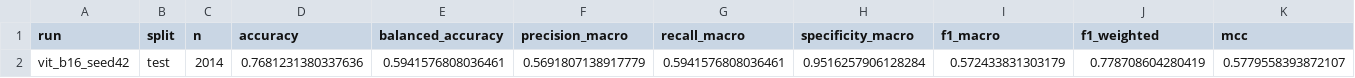
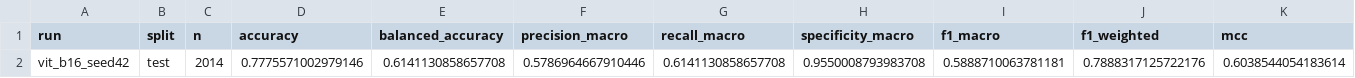
Before and after one commit to shohel1arman/TrustSkin_R, a CSV file: results/csv/vit_b16_seed42_test_metrics.csv, drawn as a sheet; only a part is shown; removed rows and columns are numbered as before the commit, all else as after; rows hold the shown columns only; the diff names each change by its address in the sheet, - before the commit and + after, or states it on an @@ line.

```diff
--- a/results/csv/vit_b16_seed42_test_metrics.csv
+++ b/results/csv/vit_b16_seed42_test_metrics.csv
-row 2: vit_b16_seed42 | test | 2014 | 0.7681231380337636 | 0.5941576808036461 | 0.5691807138917779 | 0.5941576808036461 | 0.9516257906128284 | 0.572433831303179 | 0.778708604280419 | 0.5779558393872107
+row 2: vit_b16_seed42 | test | 2014 | 0.7775571002979146 | 0.6141130858657708 | 0.5786964667910446 | 0.6141130858657708 | 0.9550008793983708 | 0.5888710063781181 | 0.7888317125722176 | 0.6038544054183614
```
Also changed, not shown: results/csv/vit_b16_seed42_test_per_class.csv, results/csv/vit_b16_seed42_val_metrics.csv, 3 other files.
